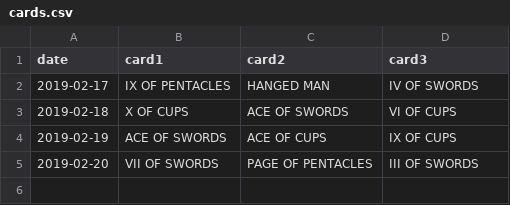
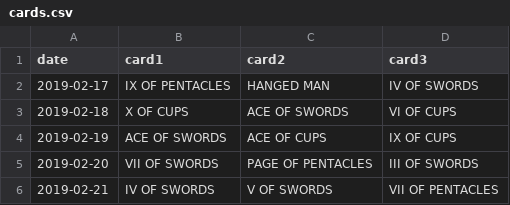
Before and after one commit to bergren2/data, a CSV file: daily-tarot/cards.csv, drawn as a sheet.

Commit message:
Update cards.csv

```diff
--- a/daily-tarot/cards.csv
+++ b/daily-tarot/cards.csv
@@ -5 +5,2 @@ date,card1,card2,card3
 2019-02-20,VII OF SWORDS,PAGE OF PENTACLES,III OF SWORDS
+2019-02-21,IV OF SWORDS,V OF SWORDS,VII OF PENTACLES
```
